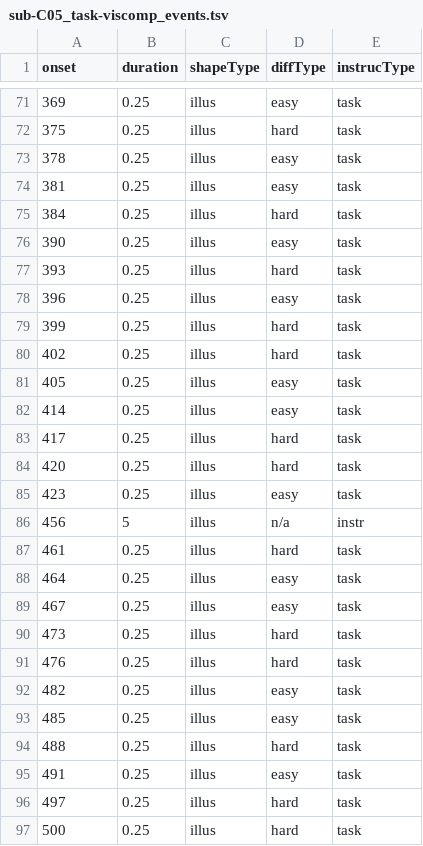
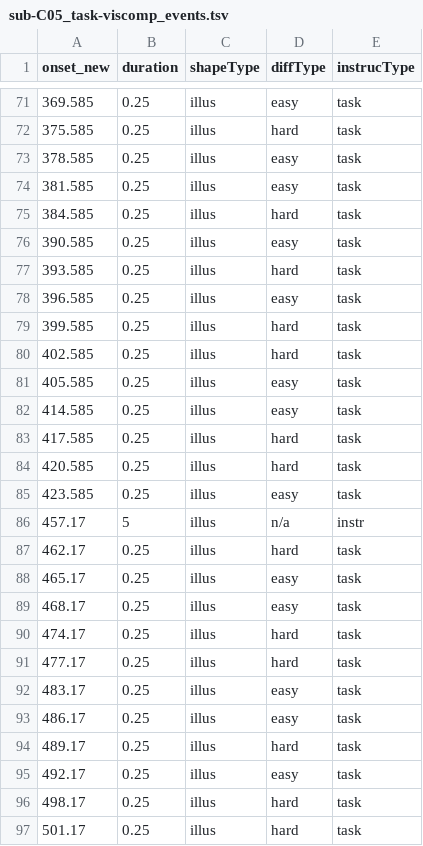
Before and after one commit to OpenNeuroDatasets/ds003404, a TSV file: sub-C05/func/sub-C05_task-viscomp_events.tsv, drawn as a sheet; only a part is shown, gaps mark what is left out; the diff covers the shown part only.

```diff
--- a/sub-C05/func/sub-C05_task-viscomp_events.tsv
+++ b/sub-C05/func/sub-C05_task-viscomp_events.tsv
@@ -1 +1 @@
-onset	duration	shapeType	diffType	instrucType
+onset_new	duration	shapeType	diffType	instrucType
@@ -71,27 +71,27 @@ onset	duration	shapeType	diffType	instrucType
-369	0.25	illus	easy	task
-375	0.25	illus	hard	task
-378	0.25	illus	easy	task
-381	0.25	illus	easy	task
-384	0.25	illus	hard	task
-390	0.25	illus	easy	task
-393	0.25	illus	hard	task
-396	0.25	illus	easy	task
-399	0.25	illus	hard	task
-402	0.25	illus	hard	task
-405	0.25	illus	easy	task
-414	0.25	illus	easy	task
-417	0.25	illus	hard	task
-420	0.25	illus	hard	task
-423	0.25	illus	easy	task
-456	5	illus	n/a	instr
-461	0.25	illus	hard	task
-464	0.25	illus	easy	task
-467	0.25	illus	easy	task
-473	0.25	illus	hard	task
-476	0.25	illus	hard	task
-482	0.25	illus	easy	task
-485	0.25	illus	easy	task
-488	0.25	illus	hard	task
-491	0.25	illus	easy	task
-497	0.25	illus	hard	task
-500	0.25	illus	hard	task
+369.585	0.25	illus	easy	task
+375.585	0.25	illus	hard	task
+378.585	0.25	illus	easy	task
+381.585	0.25	illus	easy	task
+384.585	0.25	illus	hard	task
+390.585	0.25	illus	easy	task
+393.585	0.25	illus	hard	task
+396.585	0.25	illus	easy	task
+399.585	0.25	illus	hard	task
+402.585	0.25	illus	hard	task
+405.585	0.25	illus	easy	task
+414.585	0.25	illus	easy	task
+417.585	0.25	illus	hard	task
+420.585	0.25	illus	hard	task
+423.585	0.25	illus	easy	task
+457.17	5	illus	n/a	instr
+462.17	0.25	illus	hard	task
+465.17	0.25	illus	easy	task
+468.17	0.25	illus	easy	task
+474.17	0.25	illus	hard	task
+477.17	0.25	illus	hard	task
+483.17	0.25	illus	easy	task
+486.17	0.25	illus	easy	task
+489.17	0.25	illus	hard	task
+492.17	0.25	illus	easy	task
+498.17	0.25	illus	hard	task
+501.17	0.25	illus	hard	task
```
Also changed, not shown: 99 edited cells elsewhere in this file.
